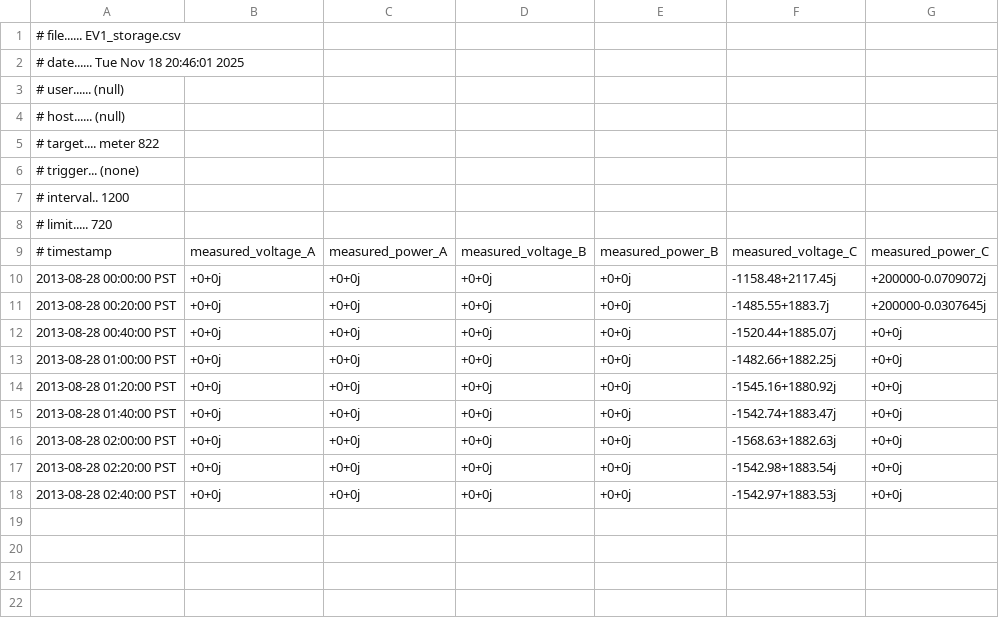
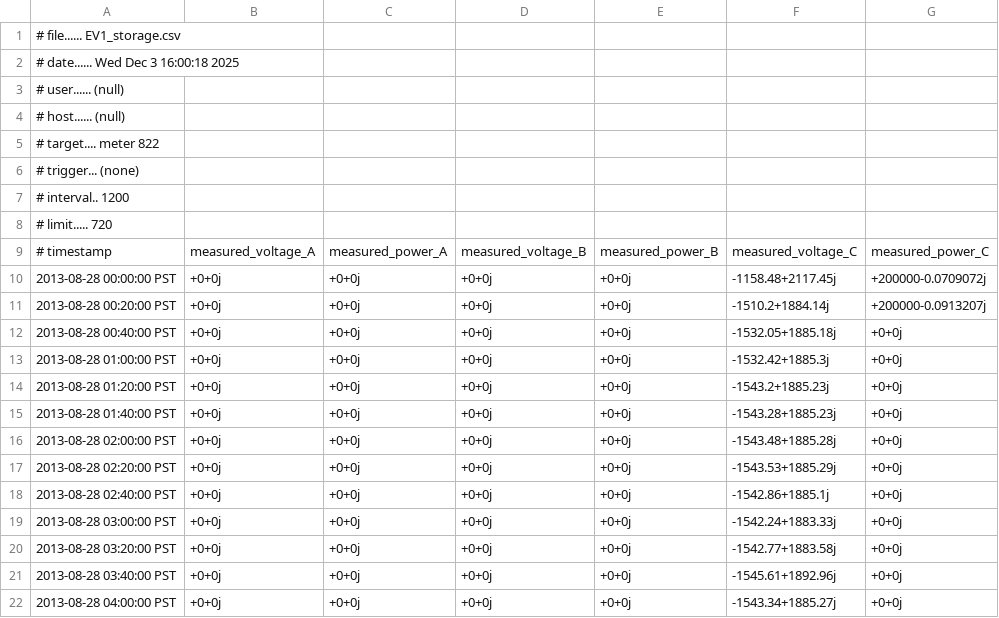
Before and after one commit to infinitywings/Grid-Simulation-Models, a CSV file: 2bus-13bus/EV1_storage.csv, drawn as a sheet.

```diff
--- a/2bus-13bus/EV1_storage.csv
+++ b/2bus-13bus/EV1_storage.csv
@@ -1,3 +1,3 @@
 # file...... EV1_storage.csv
-# date...... Tue Nov 18 20:46:01 2025
+# date...... Wed Dec  3 16:00:18 2025
 # user...... (null)
@@ -10,9 +10,13 @@
 2013-08-28 00:00:00 PST,+0+0j,+0+0j,+0+0j,+0+0j,-1158.48+2117.45j,+200000-0.0709072j
-2013-08-28 00:20:00 PST,+0+0j,+0+0j,+0+0j,+0+0j,-1485.55+1883.7j,+200000-0.0307645j
-2013-08-28 00:40:00 PST,+0+0j,+0+0j,+0+0j,+0+0j,-1520.44+1885.07j,+0+0j
-2013-08-28 01:00:00 PST,+0+0j,+0+0j,+0+0j,+0+0j,-1482.66+1882.25j,+0+0j
-2013-08-28 01:20:00 PST,+0+0j,+0+0j,+0+0j,+0+0j,-1545.16+1880.92j,+0+0j
-2013-08-28 01:40:00 PST,+0+0j,+0+0j,+0+0j,+0+0j,-1542.74+1883.47j,+0+0j
-2013-08-28 02:00:00 PST,+0+0j,+0+0j,+0+0j,+0+0j,-1568.63+1882.63j,+0+0j
-2013-08-28 02:20:00 PST,+0+0j,+0+0j,+0+0j,+0+0j,-1542.98+1883.54j,+0+0j
-2013-08-28 02:40:00 PST,+0+0j,+0+0j,+0+0j,+0+0j,-1542.97+1883.53j,+0+0j
+2013-08-28 00:20:00 PST,+0+0j,+0+0j,+0+0j,+0+0j,-1510.2+1884.14j,+200000-0.0913207j
+2013-08-28 00:40:00 PST,+0+0j,+0+0j,+0+0j,+0+0j,-1532.05+1885.18j,+0+0j
+2013-08-28 01:00:00 PST,+0+0j,+0+0j,+0+0j,+0+0j,-1532.42+1885.3j,+0+0j
+2013-08-28 01:20:00 PST,+0+0j,+0+0j,+0+0j,+0+0j,-1543.2+1885.23j,+0+0j
+2013-08-28 01:40:00 PST,+0+0j,+0+0j,+0+0j,+0+0j,-1543.28+1885.23j,+0+0j
+2013-08-28 02:00:00 PST,+0+0j,+0+0j,+0+0j,+0+0j,-1543.48+1885.28j,+0+0j
+2013-08-28 02:20:00 PST,+0+0j,+0+0j,+0+0j,+0+0j,-1543.53+1885.29j,+0+0j
+2013-08-28 02:40:00 PST,+0+0j,+0+0j,+0+0j,+0+0j,-1542.86+1885.1j,+0+0j
+2013-08-28 03:00:00 PST,+0+0j,+0+0j,+0+0j,+0+0j,-1542.24+1883.33j,+0+0j
+2013-08-28 03:20:00 PST,+0+0j,+0+0j,+0+0j,+0+0j,-1542.77+1883.58j,+0+0j
+2013-08-28 03:40:00 PST,+0+0j,+0+0j,+0+0j,+0+0j,-1545.61+1892.96j,+0+0j
+2013-08-28 04:00:00 PST,+0+0j,+0+0j,+0+0j,+0+0j,-1543.34+1885.27j,+0+0j
```
Also changed, not shown: 2bus-13bus/1c_IEEE_123_feeder_0_EV1.csv, 2bus-13bus/EV4_storage.csv, 20 other files.
